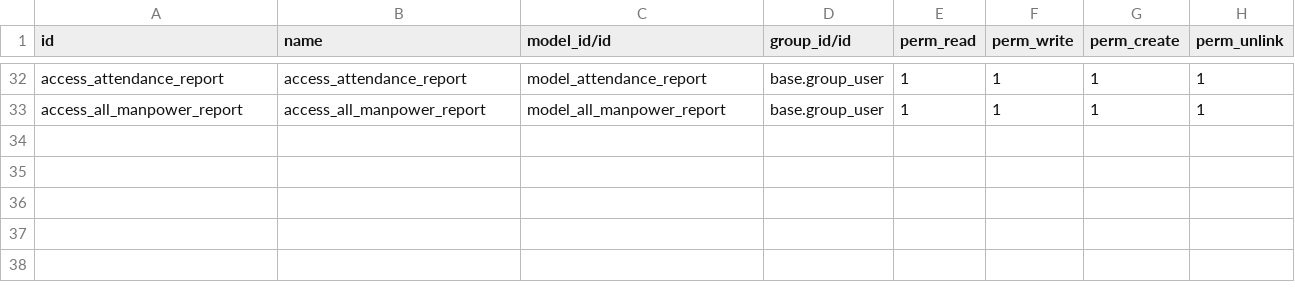
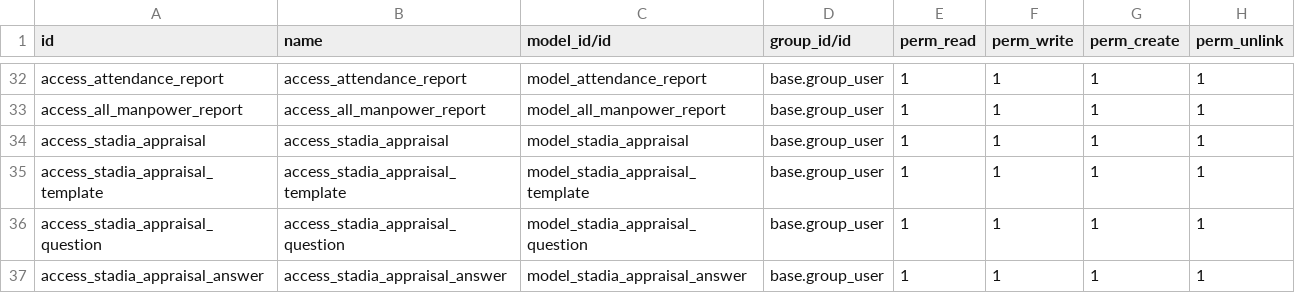
Before and after one commit to Simonbelete/odoo-modules, a CSV file: stadia/security/ir.model.access.csv, drawn as a sheet; only a part is shown, gaps mark what is left out; the diff names each change by its address in the sheet, - before the commit and + after, or states it on an @@ line.

Commit message:
sample appraisal module

```diff
--- a/stadia/security/ir.model.access.csv
+++ b/stadia/security/ir.model.access.csv
+row 34: access_stadia_appraisal | access_stadia_appraisal | model_stadia_appraisal | base.group_user | 1 | 1 | 1 | 1
+row 35: access_stadia_appraisal_template | access_stadia_appraisal_template | model_stadia_appraisal_template | base.group_user | 1 | 1 | 1 | 1
+row 36: access_stadia_appraisal_question | access_stadia_appraisal_question | model_stadia_appraisal_question | base.group_user | 1 | 1 | 1 | 1
+row 37: access_stadia_appraisal_answer | access_stadia_appraisal_answer | model_stadia_appraisal_answer | base.group_user | 1 | 1 | 1 | 1
```
Also changed, not shown: 8 other files.
